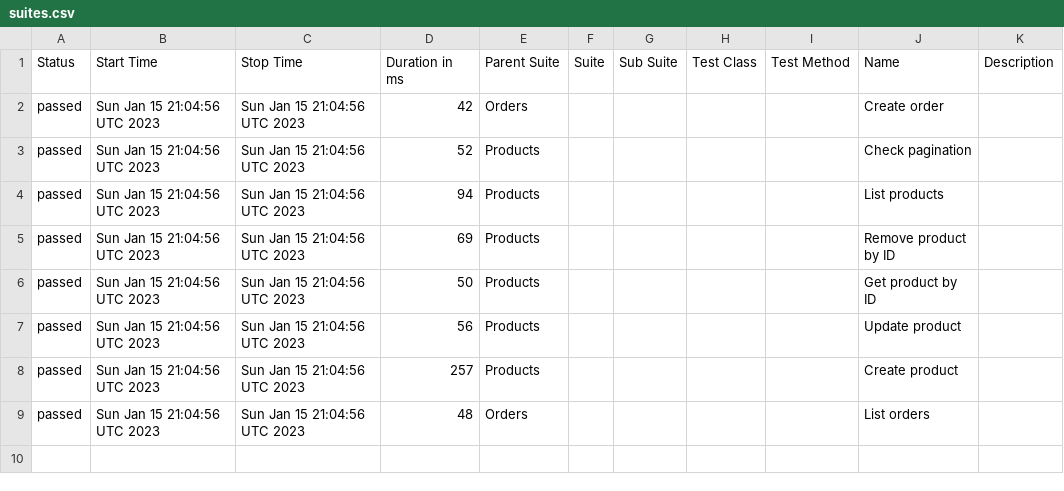
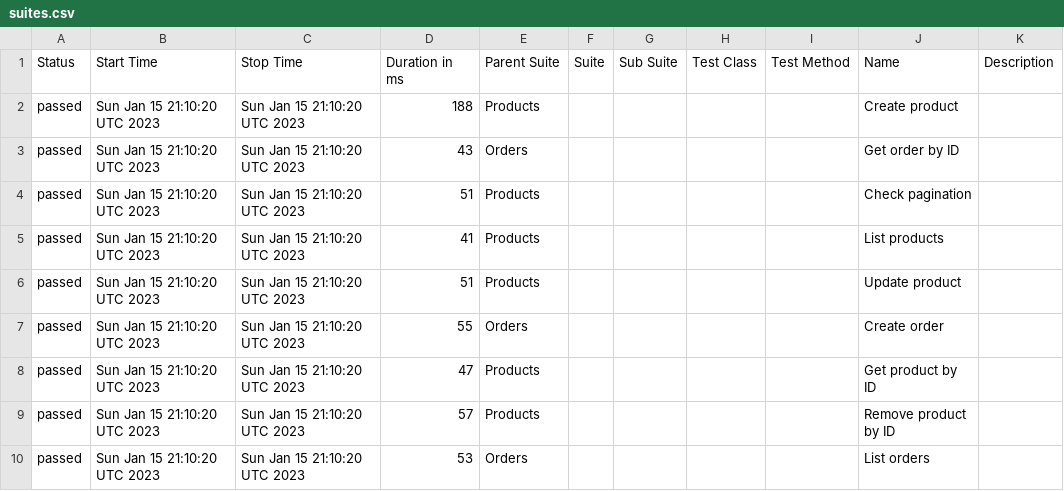
Before and after one commit to Andrey-Pivtorak/Postman_API_testing, a CSV file: data/suites.csv, drawn as a sheet.

```diff
--- a/data/suites.csv
+++ b/data/suites.csv
@@ -1,9 +1,10 @@
 "Status","Start Time","Stop Time","Duration in ms","Parent Suite","Suite","Sub Suite","Test Class","Test Method","Name","Description"
-"passed","Sun Jan 15 21:04:56 UTC 2023","Sun Jan 15 21:04:56 UTC 2023","42","Orders","","","","","Create order",""
-"passed","Sun Jan 15 21:04:56 UTC 2023","Sun Jan 15 21:04:56 UTC 2023","52","Products","","","","","Check pagination",""
-"passed","Sun Jan 15 21:04:56 UTC 2023","Sun Jan 15 21:04:56 UTC 2023","94","Products","","","","","List products",""
-"passed","Sun Jan 15 21:04:56 UTC 2023","Sun Jan 15 21:04:56 UTC 2023","69","Products","","","","","Remove product by ID",""
-"passed","Sun Jan 15 21:04:56 UTC 2023","Sun Jan 15 21:04:56 UTC 2023","50","Products","","","","","Get product by ID",""
-"passed","Sun Jan 15 21:04:56 UTC 2023","Sun Jan 15 21:04:56 UTC 2023","56","Products","","","","","Update product",""
-"passed","Sun Jan 15 21:04:56 UTC 2023","Sun Jan 15 21:04:56 UTC 2023","257","Products","","","","","Create product",""
-"passed","Sun Jan 15 21:04:56 UTC 2023","Sun Jan 15 21:04:56 UTC 2023","48","Orders","","","","","List orders",""
+"passed","Sun Jan 15 21:10:20 UTC 2023","Sun Jan 15 21:10:20 UTC 2023","188","Products","","","","","Create product",""
+"passed","Sun Jan 15 21:10:20 UTC 2023","Sun Jan 15 21:10:20 UTC 2023","43","Orders","","","","","Get order by ID",""
+"passed","Sun Jan 15 21:10:20 UTC 2023","Sun Jan 15 21:10:20 UTC 2023","51","Products","","","","","Check pagination",""
+"passed","Sun Jan 15 21:10:20 UTC 2023","Sun Jan 15 21:10:20 UTC 2023","41","Products","","","","","List products",""
+"passed","Sun Jan 15 21:10:20 UTC 2023","Sun Jan 15 21:10:20 UTC 2023","51","Products","","","","","Update product",""
+"passed","Sun Jan 15 21:10:20 UTC 2023","Sun Jan 15 21:10:20 UTC 2023","55","Orders","","","","","Create order",""
+"passed","Sun Jan 15 21:10:20 UTC 2023","Sun Jan 15 21:10:20 UTC 2023","47","Products","","","","","Get product by ID",""
+"passed","Sun Jan 15 21:10:20 UTC 2023","Sun Jan 15 21:10:20 UTC 2023","57","Products","","","","","Remove product by ID",""
+"passed","Sun Jan 15 21:10:20 UTC 2023","Sun Jan 15 21:10:20 UTC 2023","53","Orders","","","","","List orders",""
```
Also changed, not shown: 46 other files.
